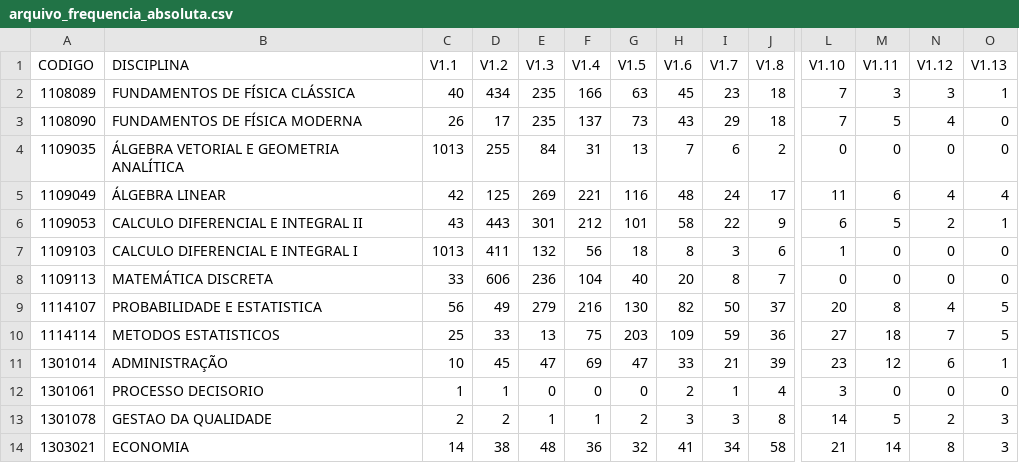
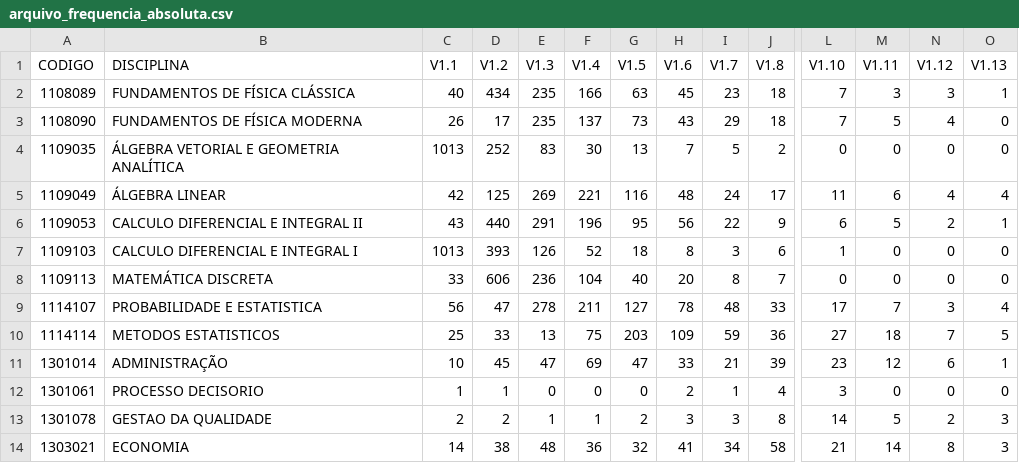
Before and after one commit to analytics-ufcg/ccc-analytics, a CSV file: ccc-analytics-2.0/data/arquivo_frequencia_absoluta.csv, drawn as a sheet; only a part is shown, gaps mark what is left out; the diff names each change by its address in the sheet, - before the commit and + after, or states it on an @@ line.

```diff
--- a/ccc-analytics-2.0/data/arquivo_frequencia_absoluta.csv
+++ b/ccc-analytics-2.0/data/arquivo_frequencia_absoluta.csv
-D4 (V1.2): 255
+D4 (V1.2): 252
-E4 (V1.3): 84
+E4 (V1.3): 83
-F4 (V1.4): 31
+F4 (V1.4): 30
-I4 (V1.7): 6
+I4 (V1.7): 5
-D6 (V1.2): 443
+D6 (V1.2): 440
-E6 (V1.3): 301
+E6 (V1.3): 291
-F6 (V1.4): 212
+F6 (V1.4): 196
-G6 (V1.5): 101
+G6 (V1.5): 95
-H6 (V1.6): 58
+H6 (V1.6): 56
-D7 (V1.2): 411
+D7 (V1.2): 393
-E7 (V1.3): 132
+E7 (V1.3): 126
-F7 (V1.4): 56
+F7 (V1.4): 52
-D9 (V1.2): 49
+D9 (V1.2): 47
-E9 (V1.3): 279
+E9 (V1.3): 278
-F9 (V1.4): 216
+F9 (V1.4): 211
-G9 (V1.5): 130
+G9 (V1.5): 127
-H9 (V1.6): 82
+H9 (V1.6): 78
-I9 (V1.7): 50
+I9 (V1.7): 48
-J9 (V1.8): 37
+J9 (V1.8): 33
-L9 (V1.10): 20
+L9 (V1.10): 17
-M9 (V1.11): 8
+M9 (V1.11): 7
-N9 (V1.12): 4
+N9 (V1.12): 3
-O9 (V1.13): 5
+O9 (V1.13): 4
```
Also changed, not shown: ccc-analytics-2.0/data/maiores_frequencias_por_disciplina.csv, ccc-analytics-2.0/data/reprovacoes_por_disciplina.csv, 7 other files.
